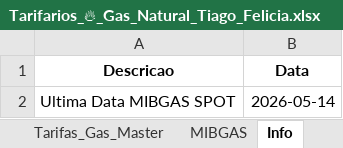
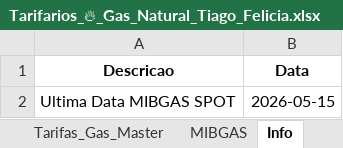
Before and after one commit to tiagofelicia/simulador-tarifarios-gas, an Excel workbook: Tarifarios_🔥_Gas_Natural_Tiago_Felicia.xlsx, sheet Info, drawn as a sheet; values as stored, in another font and other column widths than the file's, no borders; the diff names each change by its address in the sheet, - before the commit and + after, or states it on an @@ line.

```diff
--- a/Tarifarios_🔥_Gas_Natural_Tiago_Felicia.xlsx (sheet Info)
+++ b/Tarifarios_🔥_Gas_Natural_Tiago_Felicia.xlsx (sheet Info)
-B2 (Data): 2026-05-14
+B2 (Data): 2026-05-15
```
Also changed, not shown: sheet MIBGAS.
